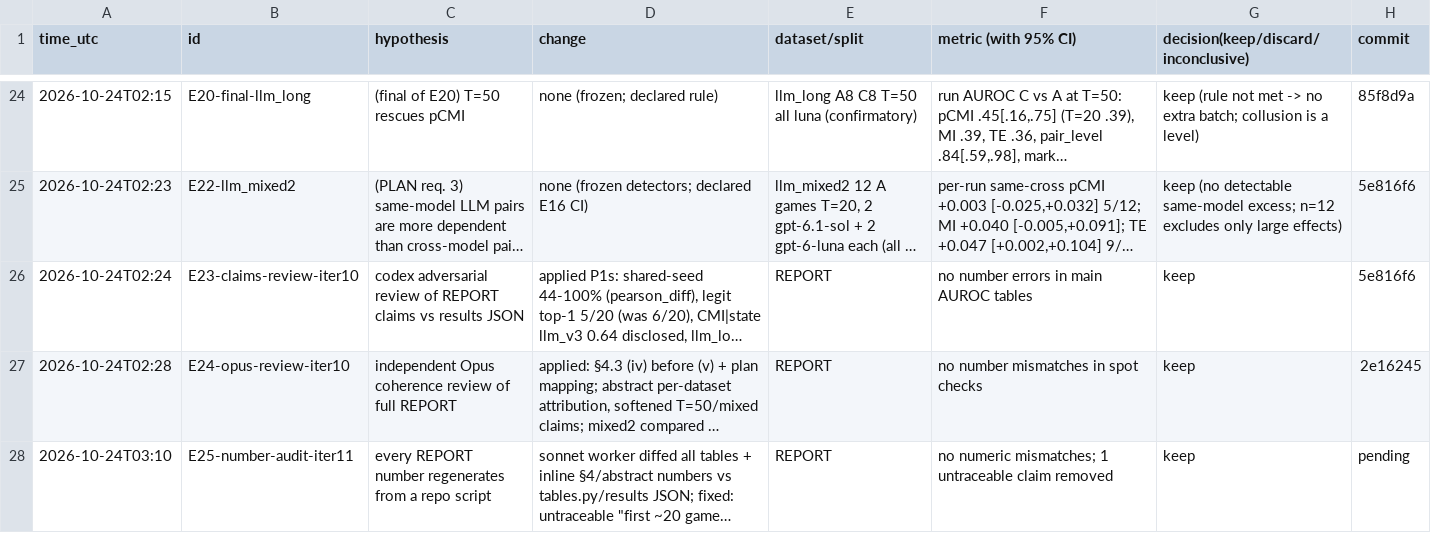
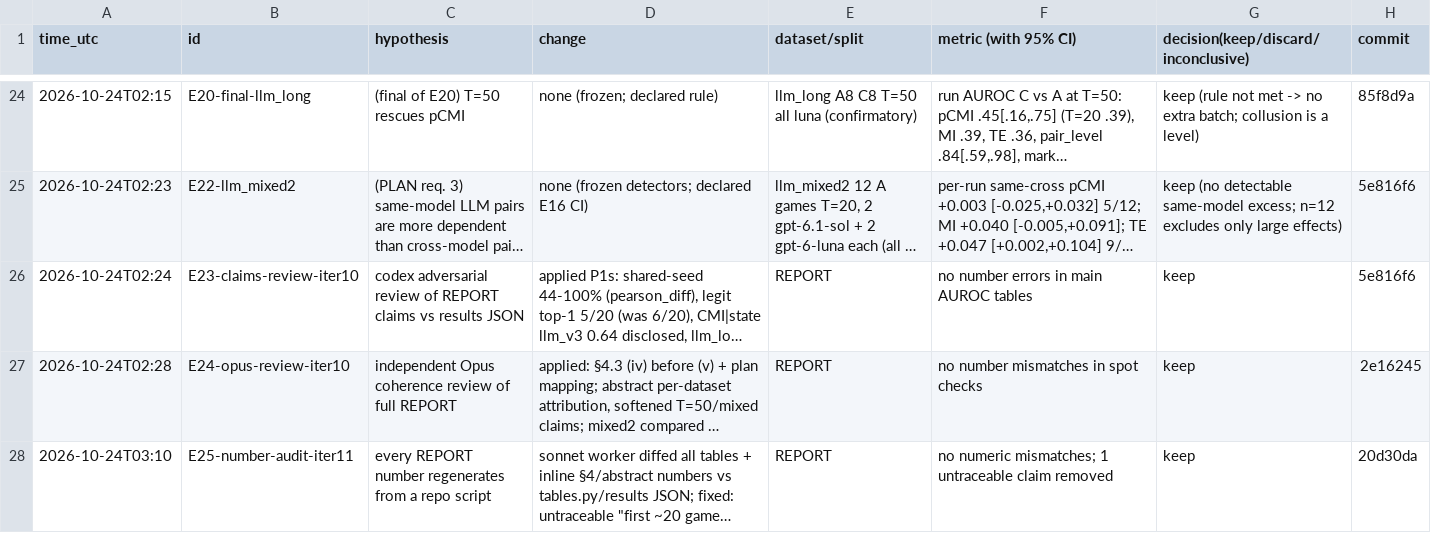
Before and after one commit to DennisToma/collusion-14-infotheory, a TSV file: EXPERIMENTS.tsv, drawn as a sheet; only a part is shown, gaps mark what is left out; long unchanged cells end in …; the diff names each change by its address in the sheet, - before the commit and + after, or states it on an @@ line.

```diff
--- a/EXPERIMENTS.tsv
+++ b/EXPERIMENTS.tsv
-H28 (commit): pending
+H28 (commit): 20d30da
```
